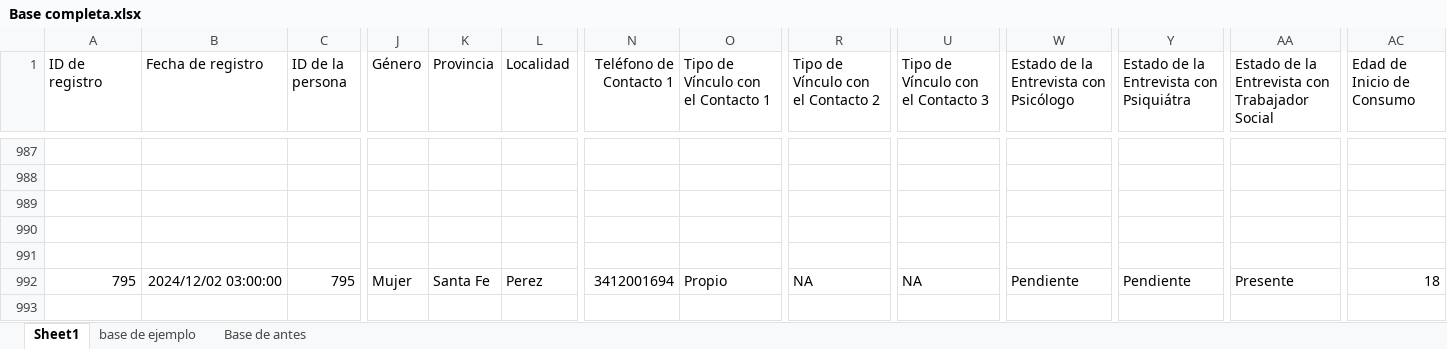
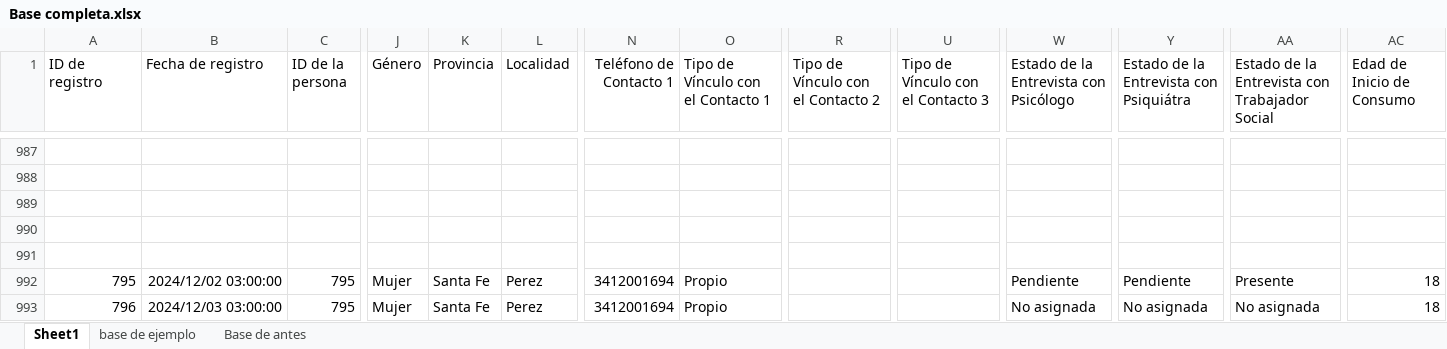
Before and after one commit to alfonsinabadin/bioestadistica2024, an Excel workbook: Shiny_definitiva/Base completa.xlsx, sheet Sheet1, drawn as a sheet; only a part is shown, gaps mark what is left out; values as stored, in another font and other column widths than the file's, no borders; conditional formats not drawn; rows hold the shown columns only; the diff names each change by its address in the sheet, - before the commit and + after, or states it on an @@ line.

```diff
--- a/Shiny_definitiva/Base completa.xlsx (sheet Sheet1)
+++ b/Shiny_definitiva/Base completa.xlsx (sheet Sheet1)
-R992: NA
+R992: (empty)
-U992: NA
+U992: (empty)
+row 993: 796 | 2024/12/03 03:00:00 | 795 | Mujer | Santa Fe | Perez | 3412001694 | Propio |  |  | No asignada | No asignada | No asignada | 18
```
Also changed, not shown: 1 other file.
